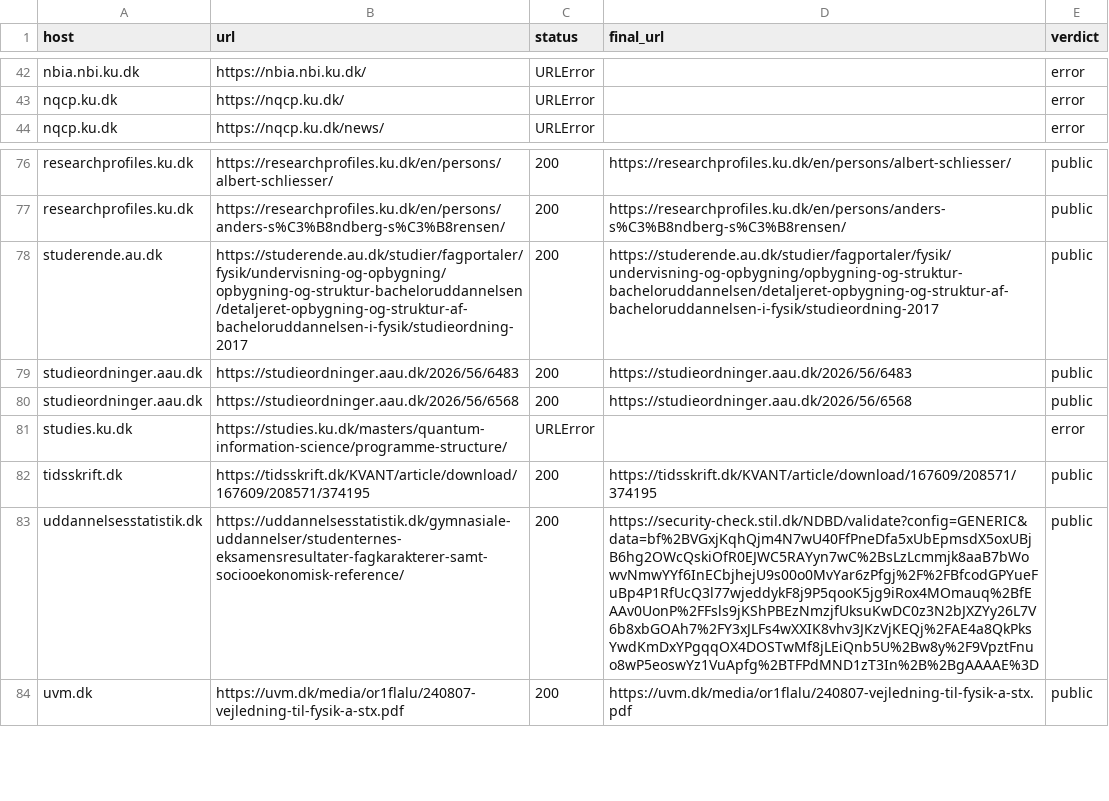
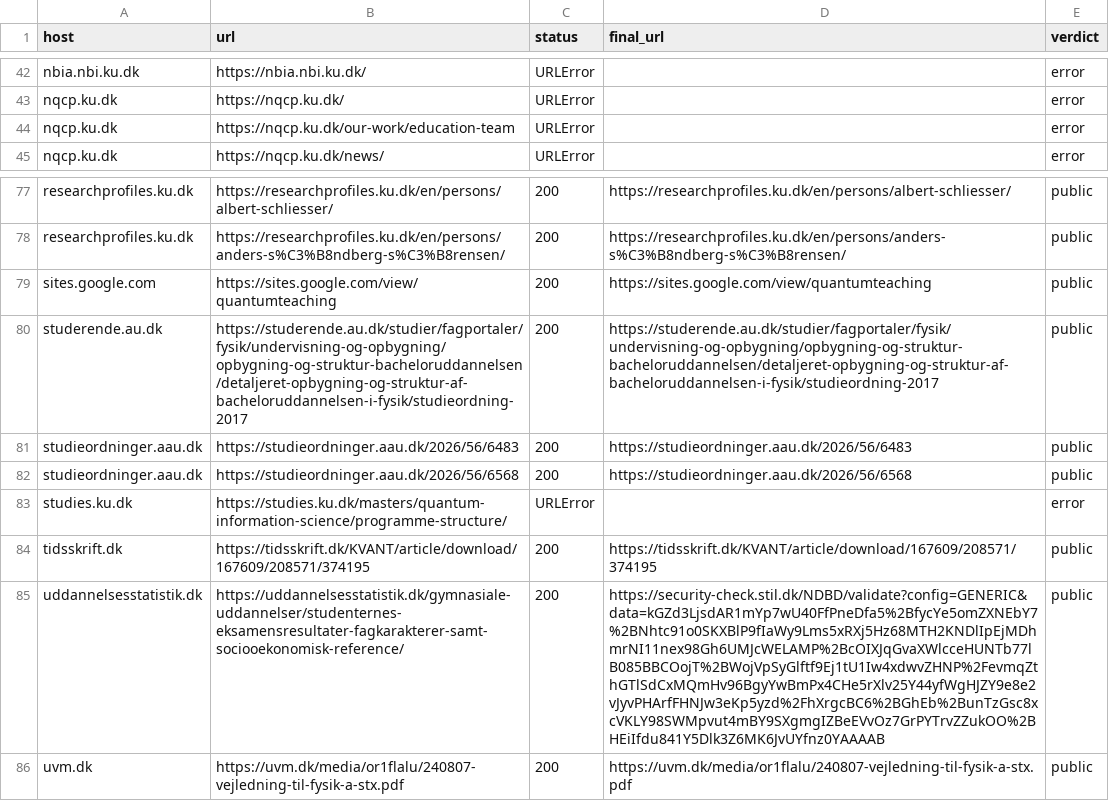
Before and after one commit to danishquantumacademy/kvantekort, a CSV file: data/sources_check.csv, drawn as a sheet; only a part is shown, gaps mark what is left out; addresses are those after the commit; the diff names each change by its address in the sheet, - before the commit and + after, or states it on an @@ line.

```diff
--- a/data/sources_check.csv
+++ b/data/sources_check.csv
+row 44: nqcp.ku.dk | https://nqcp.ku.dk/our-work/education-team | URLError |  | error
+row 79: sites.google.com | https://sites.google.com/view/quantumteaching | 200 | https://sites.google.com/view/quantumteaching | public
-D85 (final_url): https://security-check.stil.dk/NDBD/validate?config=GENERIC&data=bf%2BVGxjKqhQjm4N7wU40FfPneDfa5xUbEpmsdX5oxUBjB6hg2OWcQskiOfR0EJWC5RAYyn7wC%2BsLzLcmmjk8aaB7bWowvNmwYYf6InECbjhejU9s00o0MvYar6zPfgj%2F%2FBfcodGPYueFuBp4P1RfUcQ3l77wjeddykF8j9P5qooK5jg9iRox4MOmauq%2BfEAAv0UonP%2FFsls9jKShPBEzNmzjfUksuKwDC0z3N2bJXZYy26L7V6b8xbGOAh7%2FY3xJLFs4wXXIK8vhv3JKzVjKEQj%2FAE4a8QkPksYwdKmDxYPgqqOX4DOSTwMf8jLEiQnb5U%2Bw8y%2F9VpztFnuo8wP5eoswYz1VuApfg%2BTFPdMND1zT3In%2B%2BgAAAAE%3D
+D85 (final_url): https://security-check.stil.dk/NDBD/validate?config=GENERIC&data=kGZd3LjsdAR1mYp7wU40FfPneDfa5%2BfycYe5omZXNEbY7%2BNhtc91o0SKXBlP9fIaWy9Lms5xRXj5Hz68MTH2KNDlIpEjMDhmrNI11nex98Gh6UMJcWELAMP%2BcOIXJqGvaXWlcceHUNTb77lB085BBCOojT%2BWojVpSyGlftf9Ej1tU1Iw4xdwvZHNP%2FevmqZthGTlSdCxMQmHv96BgyYwBmPx4CHe5rXlv25Y44yfWgHJZY9e8e2vJyvPHArfFHNJw3eKp5yzd%2FhXrgcBC6%2BGhEb%2BunTzGsc8xcVKLY98SWMpvut4mBY9SXgmgIZBeEVvOz7GrPYTrvZZukOO%2BHEiIfdu841Y5Dlk3Z6MK6JvUYfnz0YAAAAB
```
